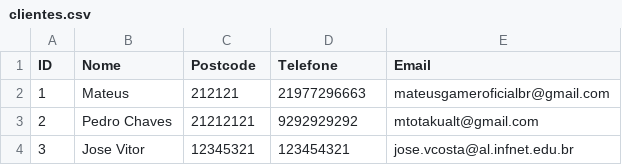
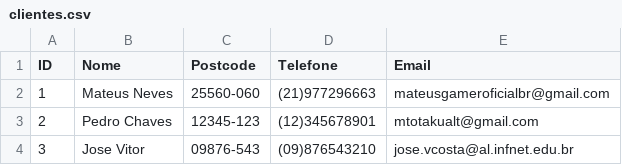
Before and after one commit to MTOtaku/WheelsMaven_ProjetoFaculdade, a CSV file: clientes.csv, drawn as a sheet.

```diff
--- a/clientes.csv
+++ b/clientes.csv
@@ -1,4 +1,4 @@
 ID,Nome,Postcode,Telefone,Email
-1,Mateus,212121,21977296663,mateusgameroficialbr@gmail.com
-2,Pedro Chaves,21212121,9292929292,mtotakualt@gmail.com
-3,Jose Vitor,12345321,123454321, jose.vcosta@al.infnet.edu.br
+1,Mateus Neves,25560-060,(21)977296663,mateusgameroficialbr@gmail.com
+2,Pedro Chaves,12345-123,(12)345678901,mtotakualt@gmail.com
+3,Jose Vitor,09876-543,(09)876543210,jose.vcosta@al.infnet.edu.br
```
Also changed, not shown: 3 other files.
